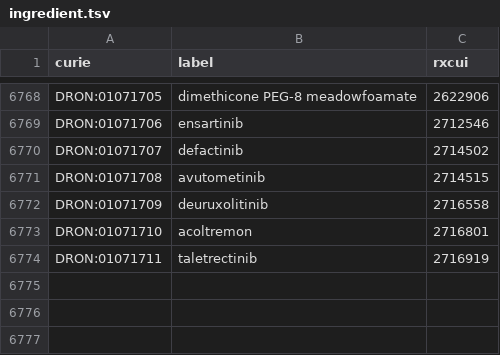
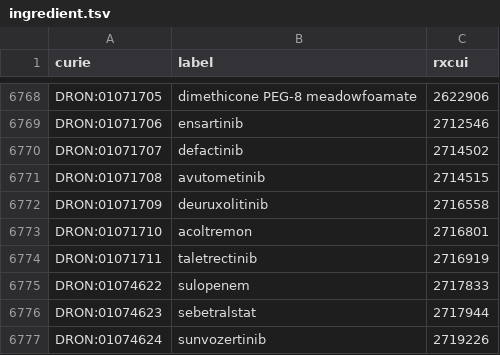
Before and after one commit to mcwdsi/dron, a TSV file: src/templates/ingredient.tsv, drawn as a sheet; only a part is shown, gaps mark what is left out.

```diff
--- a/src/templates/ingredient.tsv
+++ b/src/templates/ingredient.tsv
@@ -6774 +6774,4 @@ DRON:01071710	acoltremon	2716801
 DRON:01071711	taletrectinib	2716919
+DRON:01074622	sulopenem	2717833
+DRON:01074623	sebetralstat	2717944
+DRON:01074624	sunvozertinib	2719226
```
Also changed, not shown: src/templates/clinical_drug_form_ingredient.tsv, src/templates/rxcui.tsv, 5 other files.
